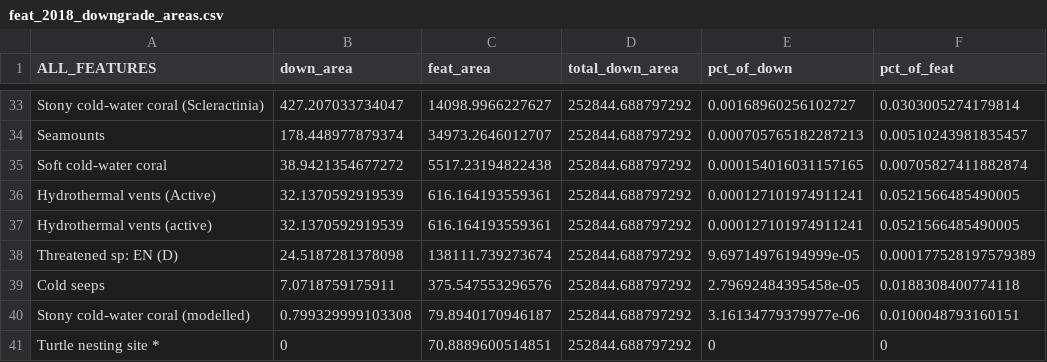
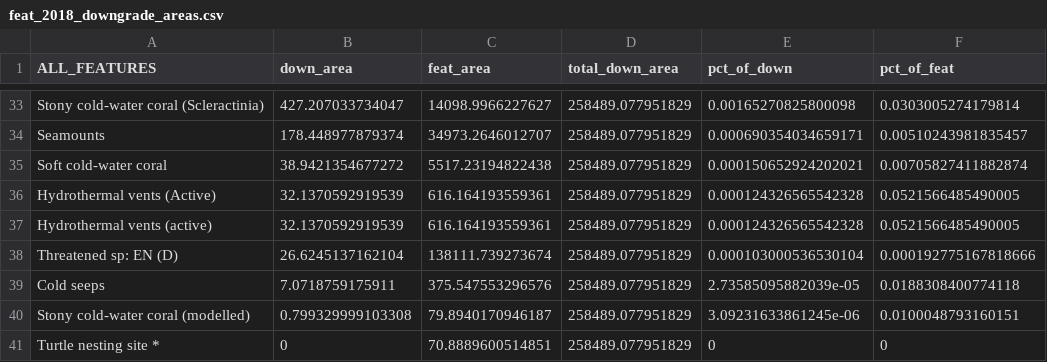
Before and after one commit to sebdunnett/ch, a CSV file: outputs/paper/feat_2018_downgrade_areas.csv, drawn as a sheet; only a part is shown, gaps mark what is left out; the diff covers the shown part only.

```diff
--- a/outputs/paper/feat_2018_downgrade_areas.csv
+++ b/outputs/paper/feat_2018_downgrade_areas.csv
@@ -33,9 +33,9 @@
-"Stony cold-water coral (Scleractinia)",427.207033734047,14098.9966227627,252844.688797292,0.00168960256102727,0.0303005274179814
-"Seamounts",178.448977879374,34973.2646012707,252844.688797292,0.000705765182287213,0.00510243981835457
-"Soft cold-water coral",38.9421354677272,5517.23194822438,252844.688797292,0.000154016031157165,0.00705827411882874
-"Hydrothermal vents (Active)",32.1370592919539,616.164193559361,252844.688797292,0.000127101974911241,0.0521566485490005
-"Hydrothermal vents (active)",32.1370592919539,616.164193559361,252844.688797292,0.000127101974911241,0.0521566485490005
-"Threatened sp: EN (D)",24.5187281378098,138111.739273674,252844.688797292,9.69714976194999e-05,0.000177528197579389
-"Cold seeps",7.0718759175911,375.547553296576,252844.688797292,2.79692484395458e-05,0.0188308400774118
-"Stony cold-water coral (modelled)",0.799329999103308,79.8940170946187,252844.688797292,3.16134779379977e-06,0.0100048793160151
-"Turtle nesting site *",0,70.8889600514851,252844.688797292,0,0
+"Stony cold-water coral (Scleractinia)",427.207033734047,14098.9966227627,258489.077951829,0.00165270825800098,0.0303005274179814
+"Seamounts",178.448977879374,34973.2646012707,258489.077951829,0.000690354034659171,0.00510243981835457
+"Soft cold-water coral",38.9421354677272,5517.23194822438,258489.077951829,0.000150652924202021,0.00705827411882874
+"Hydrothermal vents (Active)",32.1370592919539,616.164193559361,258489.077951829,0.000124326565542328,0.0521566485490005
+"Hydrothermal vents (active)",32.1370592919539,616.164193559361,258489.077951829,0.000124326565542328,0.0521566485490005
+"Threatened sp: EN (D)",26.6245137162104,138111.739273674,258489.077951829,0.000103000536530104,0.000192775167818666
+"Cold seeps",7.0718759175911,375.547553296576,258489.077951829,2.73585095882039e-05,0.0188308400774118
+"Stony cold-water coral (modelled)",0.799329999103308,79.8940170946187,258489.077951829,3.09231633861245e-06,0.0100048793160151
+"Turtle nesting site *",0,70.8889600514851,258489.077951829,0,0
```
Also changed, not shown: 7 added rows, 7 removed rows and 94 edited cells elsewhere in this file, outputs/paper/feat_2018_removal_areas.csv, outputs/paper/feat_addition_areas.csv, 25 other files.
